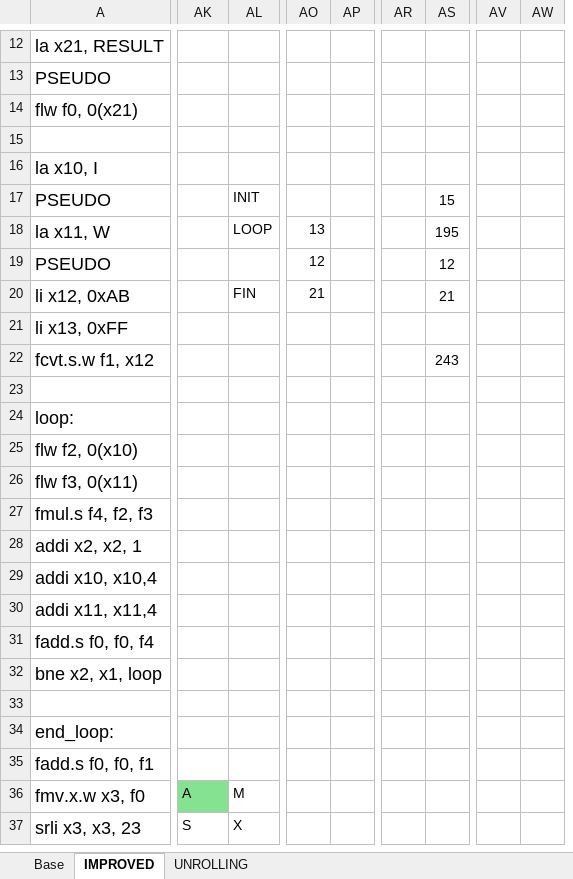
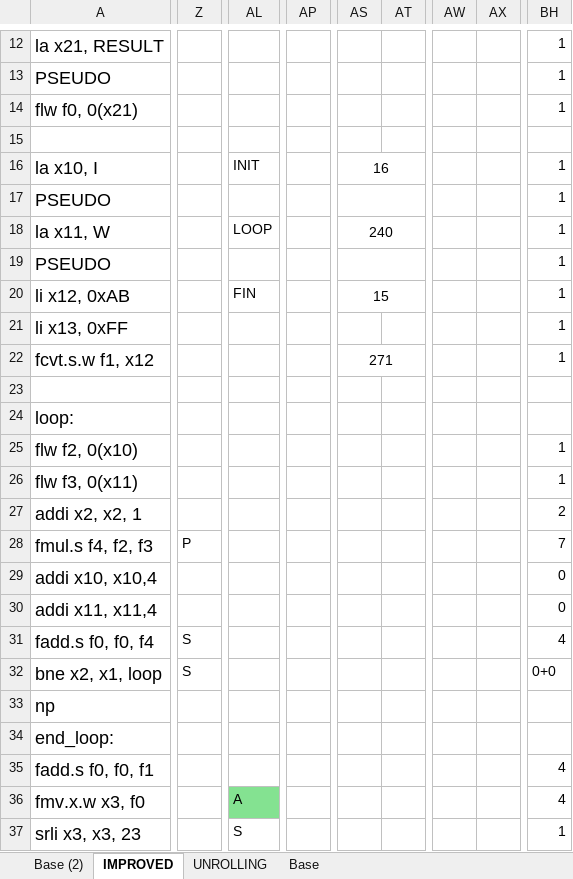
Before and after one commit to ongaroandrea/ase_riscv_gem5_sim, an Excel workbook: programs/lab_04/pipeline.xlsx, sheet IMPROVED, drawn as a sheet; only a part is shown, gaps mark what is left out; values as stored, in another font and other column widths than the file's, no borders; removed rows and columns are numbered as before the commit, all else as after; rows hold the shown columns only; the diff covers the shown part only; the diff names each change by its address in the sheet, - before the commit and + after, or states it on an @@ line.

```diff
--- a/programs/lab_04/pipeline.xlsx (sheet IMPROVED)
+++ b/programs/lab_04/pipeline.xlsx (sheet IMPROVED)
+sheet tab: Base (2)
@@ sheet tab order changed: Base (2) | IMPROVED | UNROLLING | Base @@
+column Z, rows 28-32: P |  |  | S | S
-column AL, rows 17-20: INIT | LOOP |  | FIN; rows 36-37: M | X
-column AO, rows 18-20: 13 | 12 | 21
-column AP, empty
-column AR, empty
-column AS, rows 17-22: 15 | 195 | 12 | 21 |  | 243
+column AP, empty
+column AW, empty
+column AX, empty
+column BH, rows 12-26: 1 | 1 | 1 |  | 1 | 1 | 1 | 1 | 1 | 1 | 1 |  |  | 1 | 1; rows 28-37: 7 | 0 | 0 | 4 | 0+0 |  |  | 4 | 4 | 1
-AL16: (empty)
+AL16: INIT
-AS16: (empty)
+AS16: 16
+AS16:AT16 merged
+AS17:AT17 merged
-AL18: (empty)
+AL18: LOOP
-AS18: (empty)
+AS18: 240
+AS18:AT18 merged
+AS19:AT19 merged
-AL20: (empty)
+AL20: FIN
-AS20: (empty)
+AS20: 15
+AS20:AT20 merged
-AS22: (empty)
+AS22: 271
+AS22:AT22 merged
+row 27: addi x2, x2, 1 |  |  |  |  |  |  |  | 2
-row 28: addi x2, x2, 1
-A33: (empty)
+A33: np
```
Also changed, not shown: 3 added rows, 3 removed rows, 1 moved row, 9 added columns and 23 edited cells elsewhere in this sheet, sheet UNROLLING, sheet Base, charts or pictures, 41 other files.
